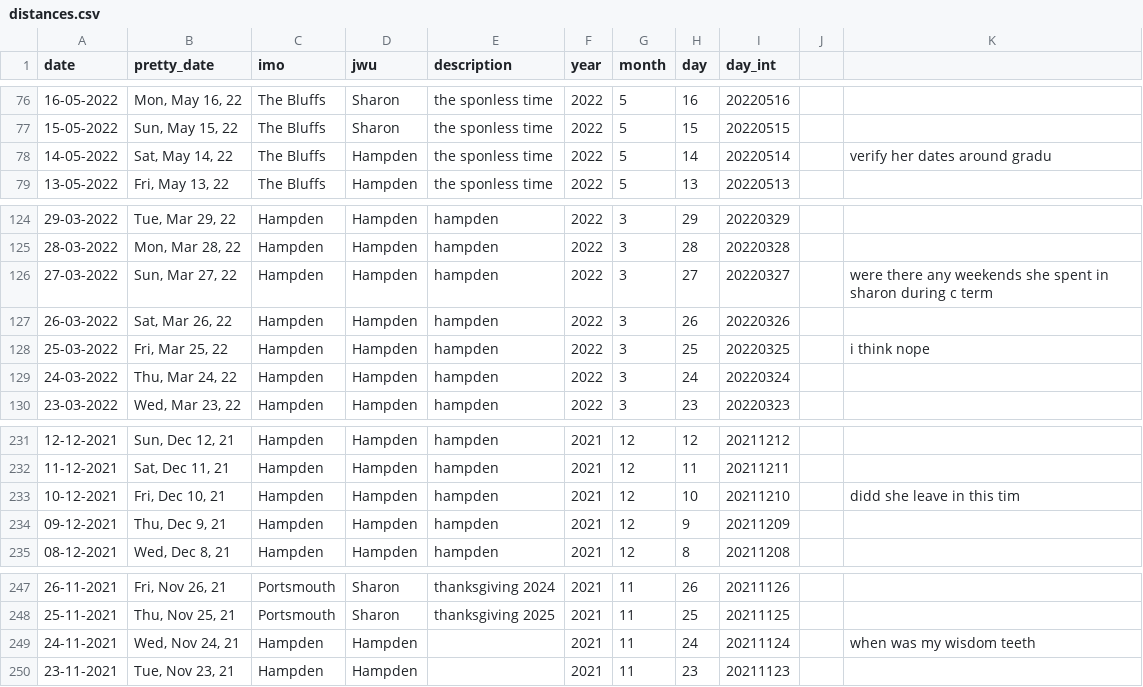
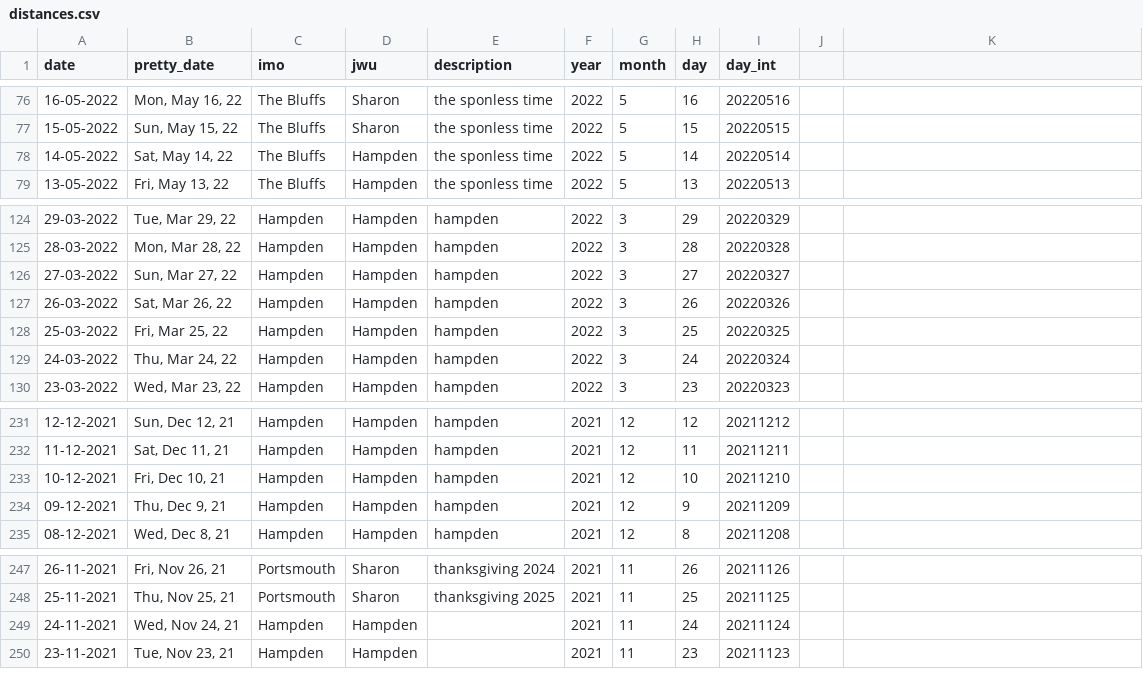
Before and after one commit to imogencs/distance-viz, a CSV file: data/distances.csv, drawn as a sheet; only a part is shown, gaps mark what is left out; the diff names each change by its address in the sheet, - before the commit and + after, or states it on an @@ line.

```diff
--- a/data/distances.csv
+++ b/data/distances.csv
-K78: verify her dates around gradu
+K78: (empty)
-K126: were there any weekends she spent in sharon during c term
+K126: (empty)
-K128: i think nope
+K128: (empty)
-K233: didd she leave in this tim
+K233: (empty)
-K249: when was my wisdom teeth
+K249: (empty)
```
Also changed, not shown: data/processed.csv, 2 other files.
